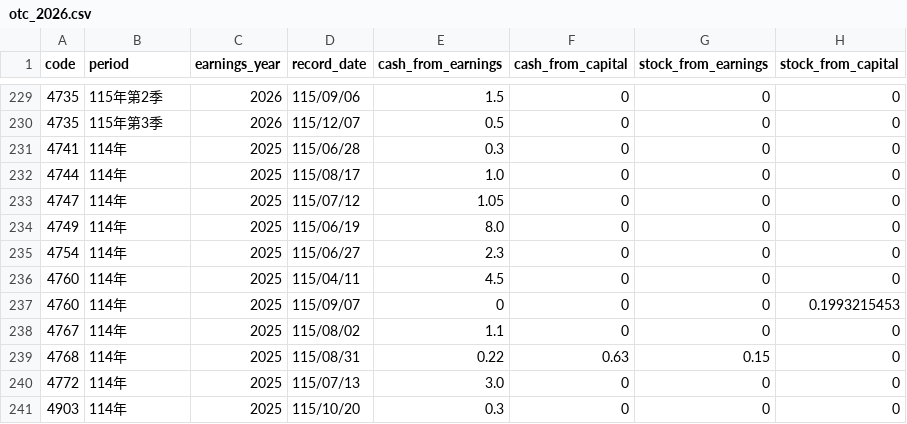
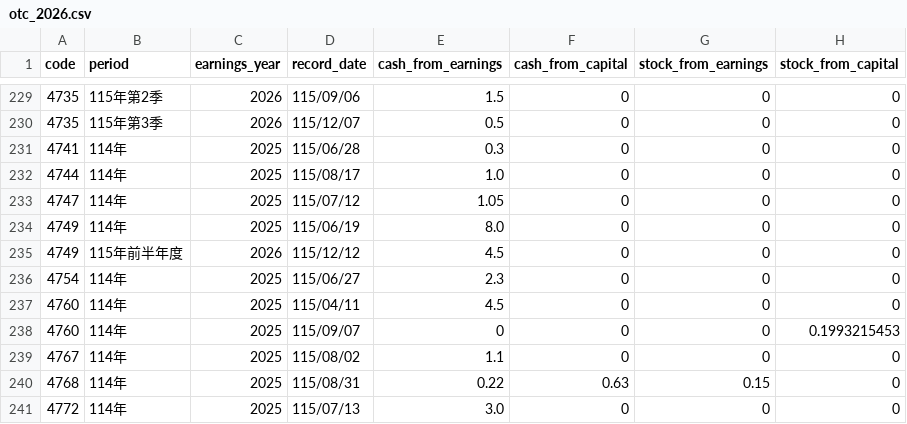
Before and after one commit to cayman-ai/tw-stock-data, a CSV file: data/parts/dividends/otc_2026.csv, drawn as a sheet; only a part is shown, gaps mark what is left out; the shorter side is filled out with more unchanged rows; the diff names each change by its address in the sheet, - before the commit and + after, or states it on an @@ line.

```diff
--- a/data/parts/dividends/otc_2026.csv
+++ b/data/parts/dividends/otc_2026.csv
+row 235: 4749 | 115年前半年度 | 2026 | 115/12/12 | 4.5 | 0 | 0 | 0
```
Also changed, not shown: data/history/dividends.csv, data/parts/bs/sii_2026Q3.csv, 10 other files.
